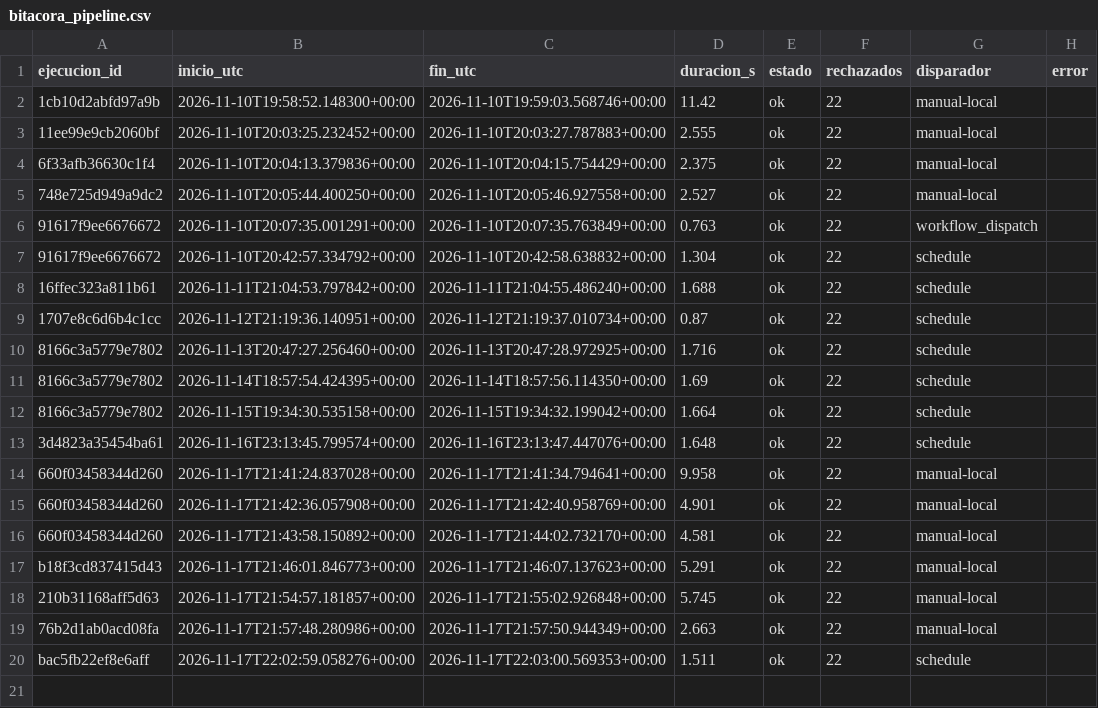
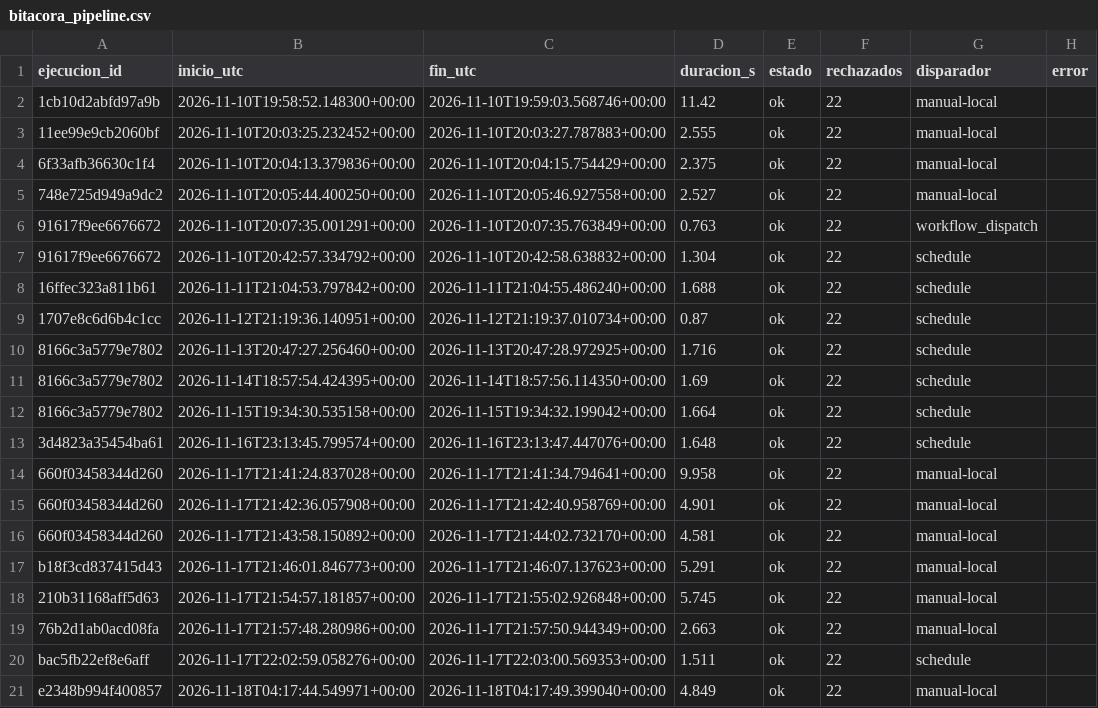
Before and after one commit to gabeMoran05-coder/TDL-MANZADOCKER, a CSV file: calidad/bitacora_pipeline.csv, drawn as a sheet; the diff names each change by its address in the sheet, - before the commit and + after, or states it on an @@ line.

```diff
--- a/calidad/bitacora_pipeline.csv
+++ b/calidad/bitacora_pipeline.csv
+row 21: e2348b994f400857 | 2026-11-18T04:17:44.549971+00:00 | 2026-11-18T04:17:49.399040+00:00 | 4.849 | ok | 22 | manual-local
```
Also changed, not shown: calidad/defectos-gabriel.csv, calidad/tiempo-gabriel.csv, 22 other files.
